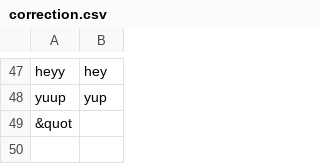
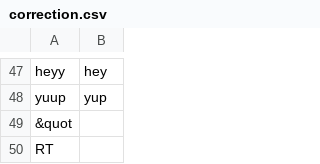
Before and after one commit to yeetornghoo/BlackLivesMatterEmotionDetector, a CSV file: lib/manual_correction/correction.csv, drawn as a sheet; only a part is shown, gaps mark what is left out.

```diff
--- a/lib/manual_correction/correction.csv
+++ b/lib/manual_correction/correction.csv
@@ -49 +49,2 @@ yuup,yup
 &quot,
+RT,
```
Also changed, not shown: 22 other files.
